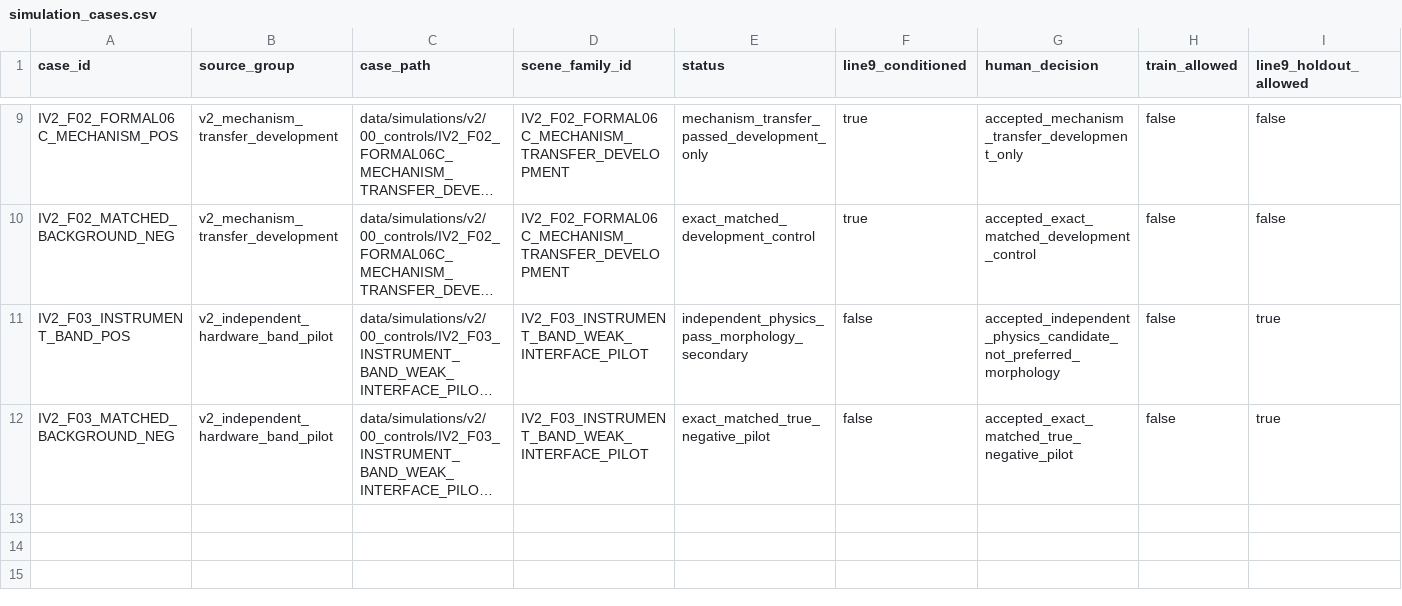
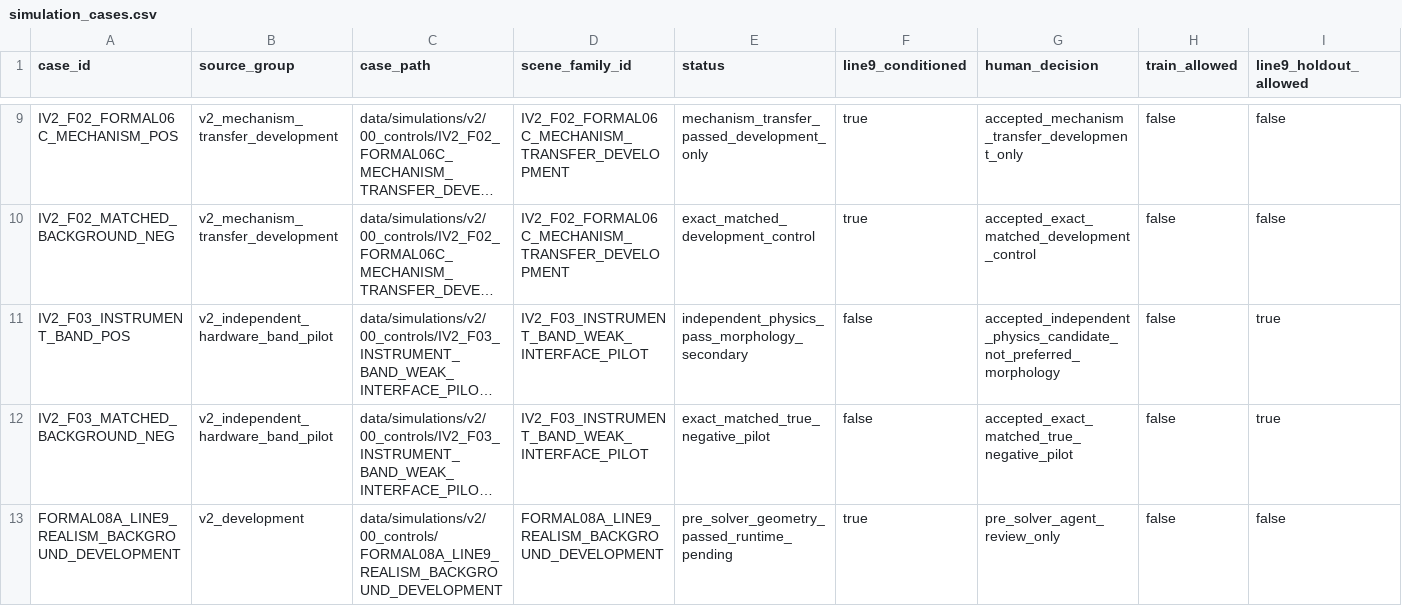
Before and after one commit to CYberkra/MyNet, a CSV file: data/contracts/dataset_v2/simulation_cases.csv, drawn as a sheet; only a part is shown, gaps mark what is left out; long unchanged cells end in …; rows hold the shown columns only; the diff names each change by its address in the sheet, - before the commit and + after, or states it on an @@ line.

Commit message:
add FORMAL08A realism pre-solver candidate

```diff
--- a/data/contracts/dataset_v2/simulation_cases.csv
+++ b/data/contracts/dataset_v2/simulation_cases.csv
+row 13: FORMAL08A_LINE9_REALISM_BACKGROUND_DEVELOPMENT | v2_development | data/simulations/v2/00_controls/FORMAL08A_LINE9_REALISM_BACKGROUND_DEVELOPMENT | FORMAL08A_LINE9_REALISM_BACKGROUND_DEVELOPMENT | pre_solver_geometry_passed_runtime_pending | true | pre_solver_agent_review_only | false | false
```
Also changed, not shown: data/contracts/dataset_v2/human_audit_manifest.csv, 42 other files.
